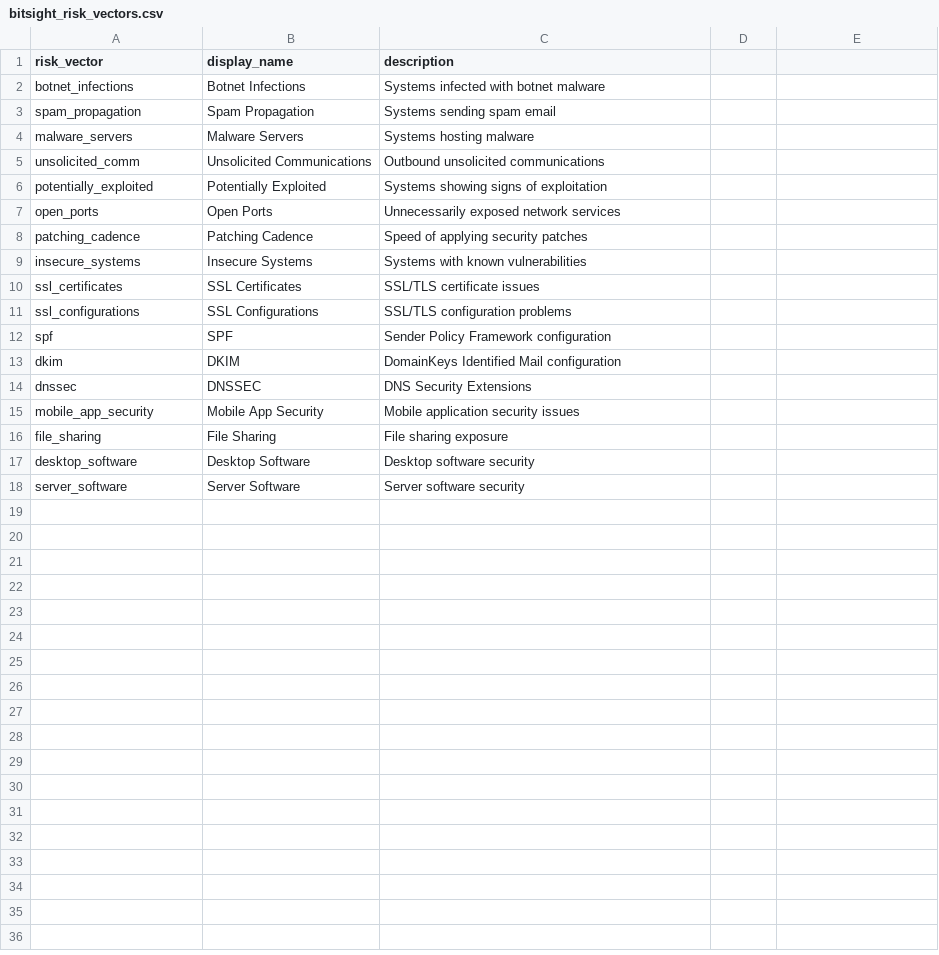
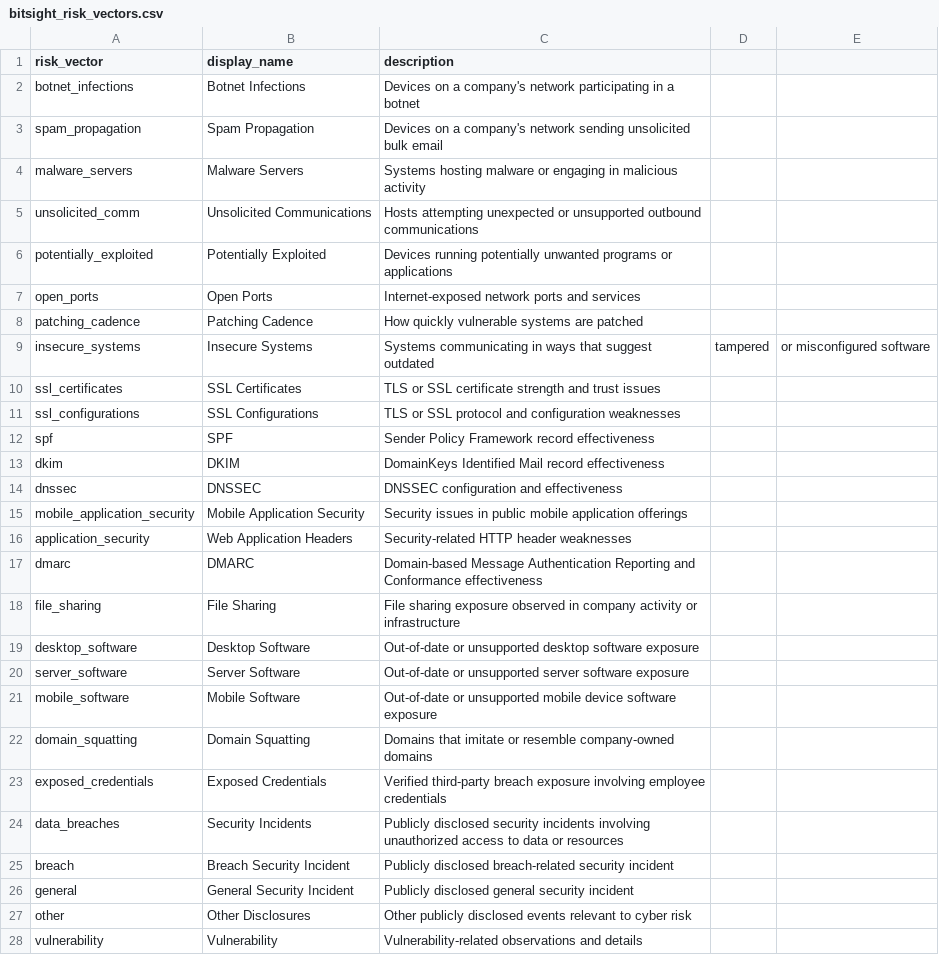
Before and after one commit to markteicher/BitSight_For_Splunk_App, a CSV file: lookups/bitsight_risk_vectors.csv, drawn as a sheet.

Commit message:
Update bitsight_risk_vectors.csv

```diff
--- a/lookups/bitsight_risk_vectors.csv
+++ b/lookups/bitsight_risk_vectors.csv
@@ -1,18 +1,28 @@
 risk_vector,display_name,description
-botnet_infections,Botnet Infections,Systems infected with botnet malware
-spam_propagation,Spam Propagation,Systems sending spam email
-malware_servers,Malware Servers,Systems hosting malware
-unsolicited_comm,Unsolicited Communications,Outbound unsolicited communications
-potentially_exploited,Potentially Exploited,Systems showing signs of exploitation
-open_ports,Open Ports,Unnecessarily exposed network services
-patching_cadence,Patching Cadence,Speed of applying security patches
-insecure_systems,Insecure Systems,Systems with known vulnerabilities
-ssl_certificates,SSL Certificates,SSL/TLS certificate issues
-ssl_configurations,SSL Configurations,SSL/TLS configuration problems
-spf,SPF,Sender Policy Framework configuration
-dkim,DKIM,DomainKeys Identified Mail configuration
-dnssec,DNSSEC,DNS Security Extensions
-mobile_app_security,Mobile App Security,Mobile application security issues
-file_sharing,File Sharing,File sharing exposure
-desktop_software,Desktop Software,Desktop software security
-server_software,Server Software,Server software security
+botnet_infections,Botnet Infections,Devices on a company's network participating in a botnet
+spam_propagation,Spam Propagation,Devices on a company's network sending unsolicited bulk email
+malware_servers,Malware Servers,Systems hosting malware or engaging in malicious activity
+unsolicited_comm,Unsolicited Communications,Hosts attempting unexpected or unsupported outbound communications
+potentially_exploited,Potentially Exploited,Devices running potentially unwanted programs or applications
+open_ports,Open Ports,Internet-exposed network ports and services
+patching_cadence,Patching Cadence,How quickly vulnerable systems are patched
+insecure_systems,Insecure Systems,Systems communicating in ways that suggest outdated, tampered, or misconfigured software
+ssl_certificates,SSL Certificates,TLS or SSL certificate strength and trust issues
+ssl_configurations,SSL Configurations,TLS or SSL protocol and configuration weaknesses
+spf,SPF,Sender Policy Framework record effectiveness
+dkim,DKIM,DomainKeys Identified Mail record effectiveness
+dnssec,DNSSEC,DNSSEC configuration and effectiveness
+mobile_application_security,Mobile Application Security,Security issues in public mobile application offerings
+application_security,Web Application Headers,Security-related HTTP header weaknesses
+dmarc,DMARC,Domain-based Message Authentication Reporting and Conformance effectiveness
+file_sharing,File Sharing,File sharing exposure observed in company activity or infrastructure
+desktop_software,Desktop Software,Out-of-date or unsupported desktop software exposure
+server_software,Server Software,Out-of-date or unsupported server software exposure
+mobile_software,Mobile Software,Out-of-date or unsupported mobile device software exposure
+domain_squatting,Domain Squatting,Domains that imitate or resemble company-owned domains
+exposed_credentials,Exposed Credentials,Verified third-party breach exposure involving employee credentials
+data_breaches,Security Incidents,Publicly disclosed security incidents involving unauthorized access to data or resources
+breach,Breach Security Incident,Publicly disclosed breach-related security incident
+general,General Security Incident,Publicly disclosed general security incident
+other,Other Disclosures,Other publicly disclosed events relevant to cyber risk
+vulnerability,Vulnerability,Vulnerability-related observations and details
```
